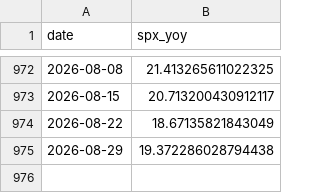
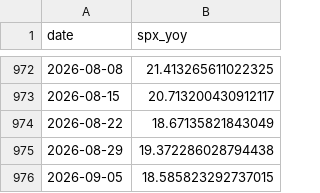
Before and after one commit to smallfishmacro-Git/macro-regime, a CSV file: data/cache/spx_weekly_yoy.csv, drawn as a sheet; only a part is shown, gaps mark what is left out.

Commit message:
chore(data): daily ingest 2026-09-01
NORMAL/SLOWING · GDPNow 4.61 · NY 2.22

```diff
--- a/data/cache/spx_weekly_yoy.csv
+++ b/data/cache/spx_weekly_yoy.csv
@@ -975 +975,2 @@ date,spx_yoy
 2026-08-29,19.372286028794438
+2026-09-05,18.585823292737015
```
Also changed, not shown: 6 other files.
